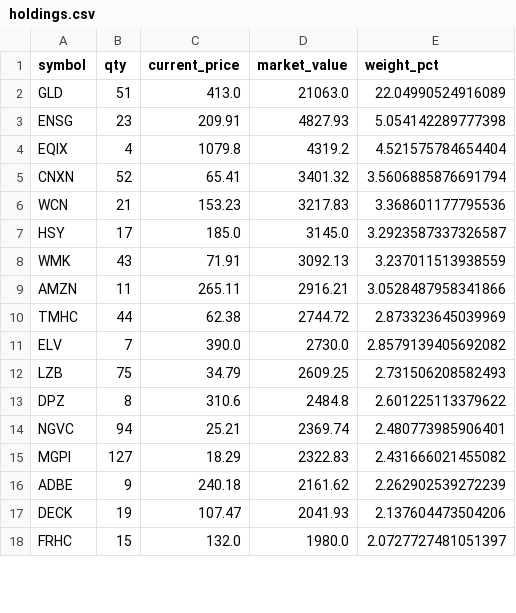
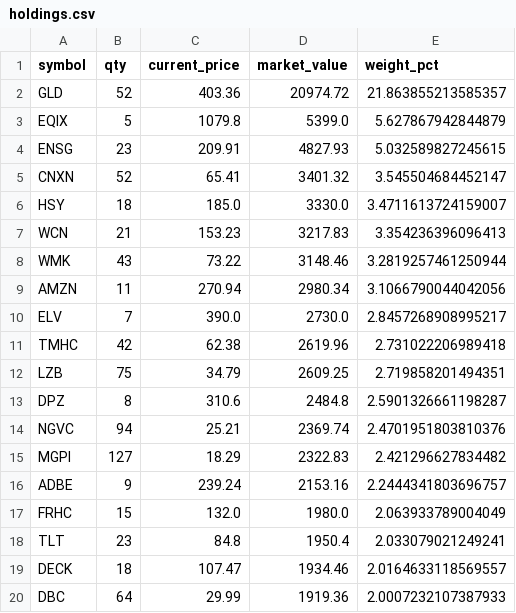
Before and after one commit to mcarniol/ensemble-paper, a CSV file: data/holdings.csv, drawn as a sheet; only a part is shown; the diff covers the shown part only.

```diff
--- a/data/holdings.csv
+++ b/data/holdings.csv
@@ -1,18 +1,20 @@
 symbol,qty,current_price,market_value,weight_pct
-GLD,51,413.0,21063.0,22.04990524916089
-ENSG,23,209.91,4827.93,5.054142289777398
-EQIX,4,1079.8,4319.2,4.521575784654404
-CNXN,52,65.41,3401.32,3.5606885876691794
-WCN,21,153.23,3217.83,3.368601177795536
-HSY,17,185.0,3145.0,3.2923587337326587
-WMK,43,71.91,3092.13,3.237011513938559
-AMZN,11,265.11,2916.21,3.0528487958341866
-TMHC,44,62.38,2744.72,2.873323645039969
-ELV,7,390.0,2730.0,2.8579139405692082
-LZB,75,34.79,2609.25,2.731506208582493
-DPZ,8,310.6,2484.8,2.601225113379622
-NGVC,94,25.21,2369.74,2.480773985906401
-MGPI,127,18.29,2322.83,2.431666021455082
-ADBE,9,240.18,2161.62,2.262902539272239
-DECK,19,107.47,2041.93,2.137604473504206
-FRHC,15,132.0,1980.0,2.0727727481051397
+GLD,52,403.36,20974.72,21.863855213585357
+EQIX,5,1079.8,5399.0,5.627867942844879
+ENSG,23,209.91,4827.93,5.032589827245615
+CNXN,52,65.41,3401.32,3.545504684452147
+HSY,18,185.0,3330.0,3.4711613724159007
+WCN,21,153.23,3217.83,3.354236396096413
+WMK,43,73.22,3148.46,3.2819257461250944
+AMZN,11,270.94,2980.34,3.1066790044042056
+ELV,7,390.0,2730.0,2.8457268908995217
+TMHC,42,62.38,2619.96,2.731022206989418
+LZB,75,34.79,2609.25,2.719858201494351
+DPZ,8,310.6,2484.8,2.5901326661198287
+NGVC,94,25.21,2369.74,2.4701951803810376
+MGPI,127,18.29,2322.83,2.421296627834482
+ADBE,9,239.24,2153.16,2.2444341803696757
+FRHC,15,132.0,1980.0,2.063933789004049
+TLT,23,84.8,1950.4,2.033079021249241
+DECK,18,107.47,1934.46,2.0164633118569557
+DBC,64,29.99,1919.36,2.0007232107387933
```
Also changed, not shown: 5 added rows, 8 removed rows and 21 edited cells elsewhere in this file, data/equity_curve.csv, data/trades.csv, 1 other file.
